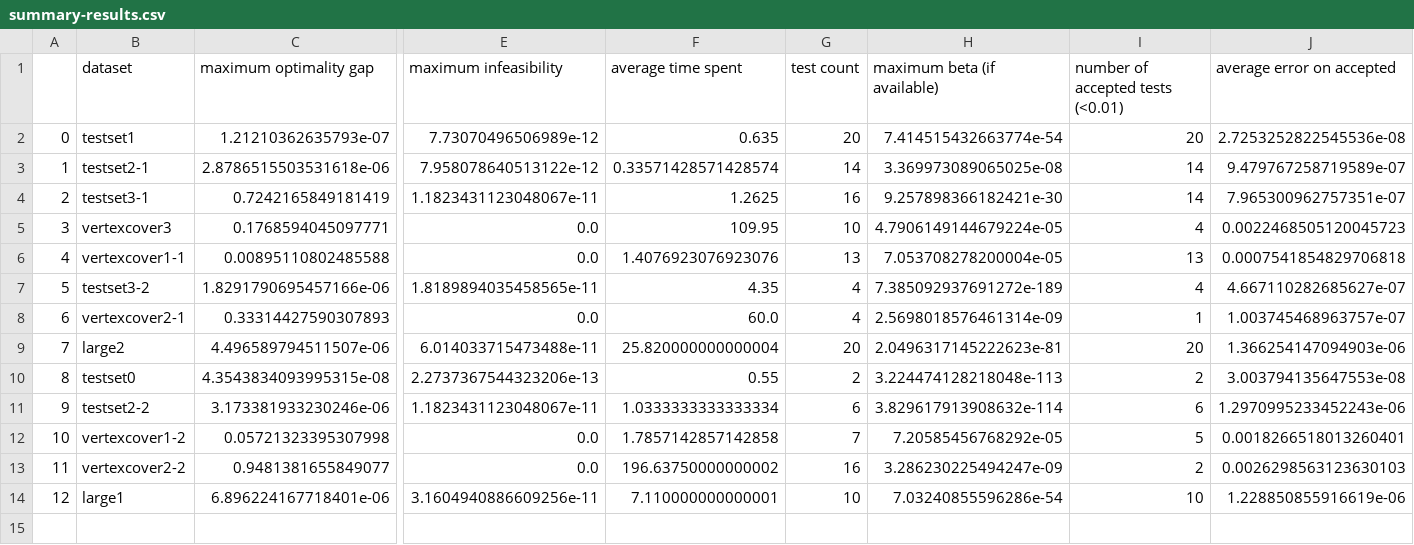
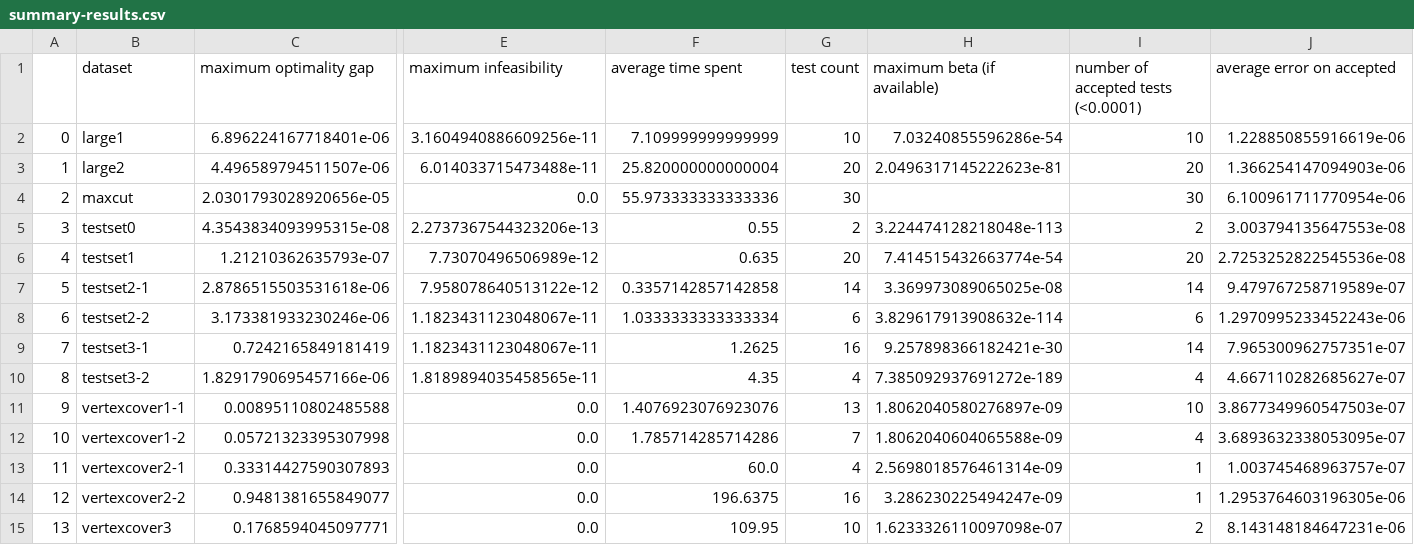
Before and after one commit to HamidrezaKmK/PhysarumSDPSolver, a CSV file: Prototype/summary-results.csv, drawn as a sheet; only a part is shown, gaps mark what is left out; removed rows and columns are numbered as before the commit, all else as after; rows hold the shown columns only; the diff names each change by its address in the sheet, - before the commit and + after, or states it on an @@ line.

Commit message:
maxcut tests added

```diff
--- a/Prototype/summary-results.csv
+++ b/Prototype/summary-results.csv
-I1: number of accepted tests (<0.01)
+I1: number of accepted tests (<0.0001)
+row 2: 0 | large1 | 6.896224167718401e-06 | 3.1604940886609256e-11 | 7.109999999999999 | 10 | 7.03240855596286e-54 | 10 | 1.228850855916619e-06
@@ row 9 moved to row 3: 1 @@
+row 4: 2 | maxcut | 2.0301793028920656e-05 | 0.0 | 55.973333333333336 | 30 |  | 30 | 6.100961711770954e-06
@@ row 10 moved to row 5: 3 @@
@@ column A renumbered between rows 6 and 14 @@
-F7 (average time spent): 0.33571428571428574
+F7 (average time spent): 0.3357142857142858
@@ row 11 moved to row 8: 6 @@
-row 5: 3 | vertexcover3 | 0.1768594045097771 | 0.0 | 109.95 | 10 | 4.7906149144679224e-05 | 4 | 0.0022468505120045723
-row 6: 4 | vertexcover1-1 | 0.00895110802485588 | 0.0 | 1.4076923076923076 | 13 | 7.053708278200004e-05 | 13 | 0.0007541854829706818
+row 11: 9 | vertexcover1-1 | 0.00895110802485588 | 0.0 | 1.4076923076923076 | 13 | 1.8062040580276897e-09 | 10 | 3.8677349960547503e-07
+row 12: 10 | vertexcover1-2 | 0.05721323395307998 | 0.0 | 1.785714285714286 | 7 | 1.8062040604065588e-09 | 4 | 3.6893632338053095e-07
-row 12: 10 | vertexcover1-2 | 0.05721323395307998 | 0.0 | 1.7857142857142858 | 7 | 7.20585456768292e-05 | 5 | 0.0018266518013260401
-F14 (average time spent): 196.63750000000002
+F14 (average time spent): 196.6375
-I14: 2
+I14: 1
-J14 (average error on accepted): 0.0026298563123630103
+J14 (average error on accepted): 1.2953764603196305e-06
-row 14: 12 | large1 | 6.896224167718401e-06 | 3.1604940886609256e-11 | 7.110000000000001 | 10 | 7.03240855596286e-54 | 10 | 1.228850855916619e-06
+row 15: 13 | vertexcover3 | 0.1768594045097771 | 0.0 | 109.95 | 10 | 1.6233326110097098e-07 | 2 | 8.143148184647231e-06
```
Also changed, not shown: Prototype/info.csv, 4 other files.
